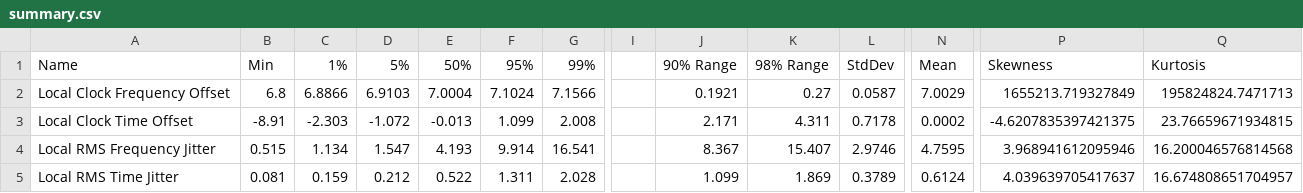
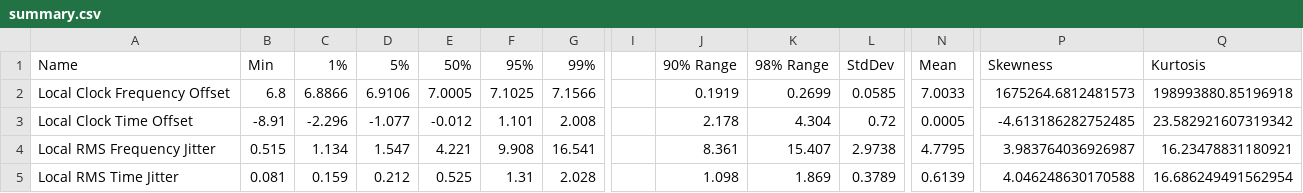
Before and after one commit to Gyakusetsu/homelab-ntp, a CSV file: summary.csv, drawn as a sheet; only a part is shown, gaps mark what is left out; the diff covers the shown part only; the diff names each change by its address in the sheet, - before the commit and + after, or states it on an @@ line.

```diff
--- a/summary.csv
+++ b/summary.csv
-D2: 6.9103
+D2: 6.9106
-E2: 7.0004
+E2: 7.0005
-F2: 7.1024
+F2: 7.1025
-J2: 0.1921
+J2: 0.1919
-K2: 0.27
+K2: 0.2699
-L2: 0.0587
+L2: 0.0585
-N2: 7.0029
+N2: 7.0033
-P2: 1655213.719327849
+P2: 1675264.6812481573
-Q2: 195824824.7471713
+Q2: 198993880.85196918
-C3: -2.303
+C3: -2.296
-D3: -1.072
+D3: -1.077
-E3: -0.013
+E3: -0.012
-F3: 1.099
+F3: 1.101
-J3: 2.171
+J3: 2.178
-K3: 4.311
+K3: 4.304
-L3: 0.7178
+L3: 0.72
-N3: 0.0002
+N3: 0.0005
-P3: -4.6207835397421375
+P3: -4.613186282752485
-Q3: 23.76659671934815
+Q3: 23.582921607319342
-E4: 4.193
+E4: 4.221
-F4: 9.914
+F4: 9.908
-J4: 8.367
+J4: 8.361
-L4: 2.9746
+L4: 2.9738
-N4: 4.7595
+N4: 4.7795
-P4: 3.968941612095946
+P4: 3.983764036926987
-Q4: 16.200046576814568
+Q4: 16.23478831180921
-E5: 0.522
+E5: 0.525
-F5: 1.311
+F5: 1.31
-J5: 1.099
+J5: 1.098
-N5: 0.6124
+N5: 0.6139
-P5: 4.039639705417637
+P5: 4.046248630170588
-Q5: 16.674808651704957
+Q5: 16.686249491562954
```
Also changed, not shown: 138 edited cells elsewhere in this file, 28 other files.
